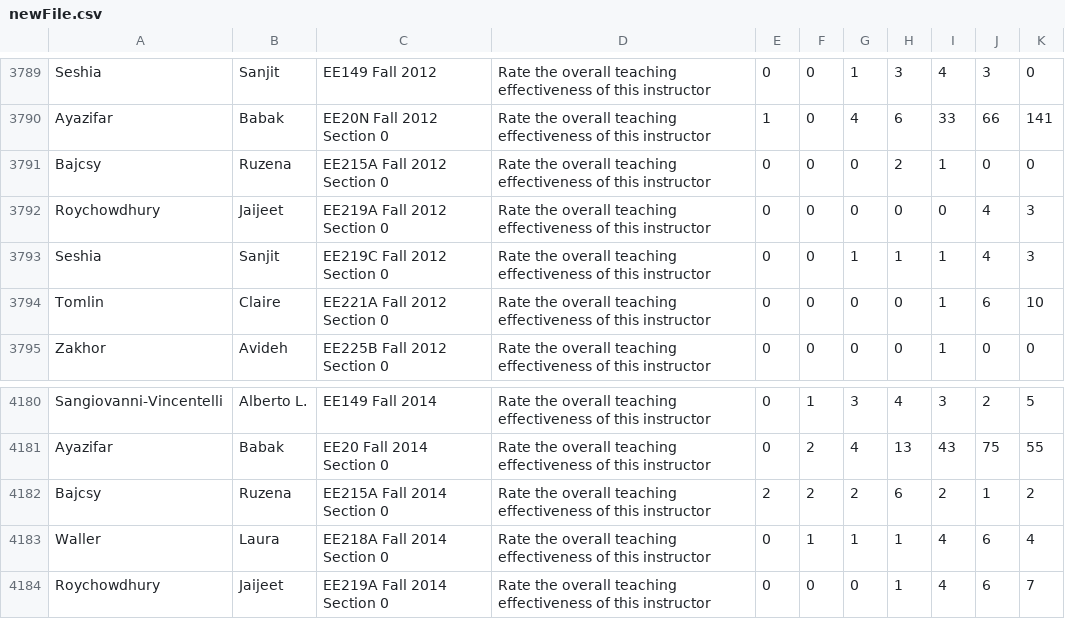
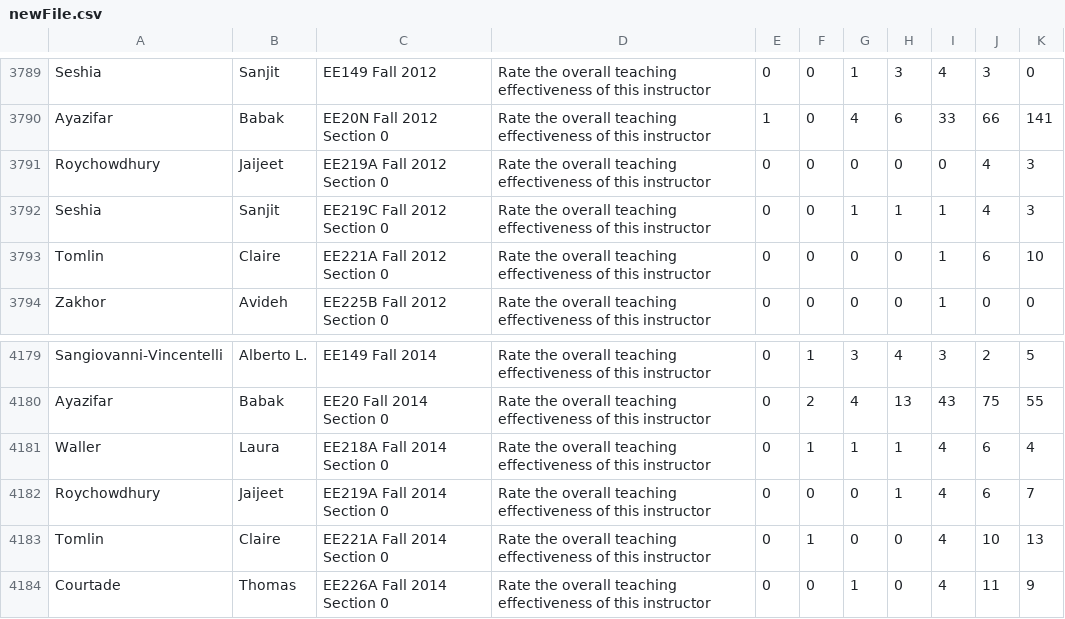
Before and after one commit to saasbook/CS169_Great_Course_Guide, a CSV file: newFile.csv, drawn as a sheet; only a part is shown, gaps mark what is left out; the shorter side is filled out with more unchanged rows; the diff names each change by its address in the sheet, - before the commit and + after, or states it on an @@ line.

```diff
--- a/newFile.csv
+++ b/newFile.csv
-row 3791: Bajcsy | Ruzena | EE215A Fall 2012 Section 0 | Rate the overall teaching effectiveness of this instructor | 0 | 0 | 0 | 2 | 1 | 0 | 0
-row 4182: Bajcsy | Ruzena | EE215A Fall 2014 Section 0 | Rate the overall teaching effectiveness of this instructor | 2 | 2 | 2 | 6 | 2 | 1 | 2
```
Also changed, not shown: newFile2.csv.
